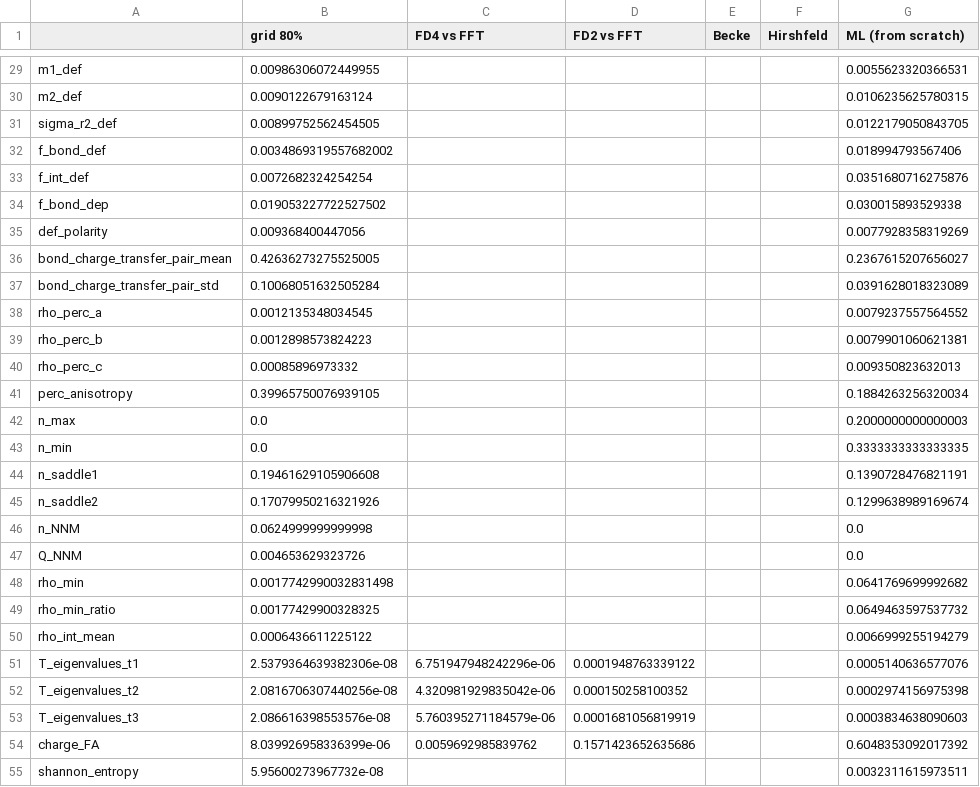
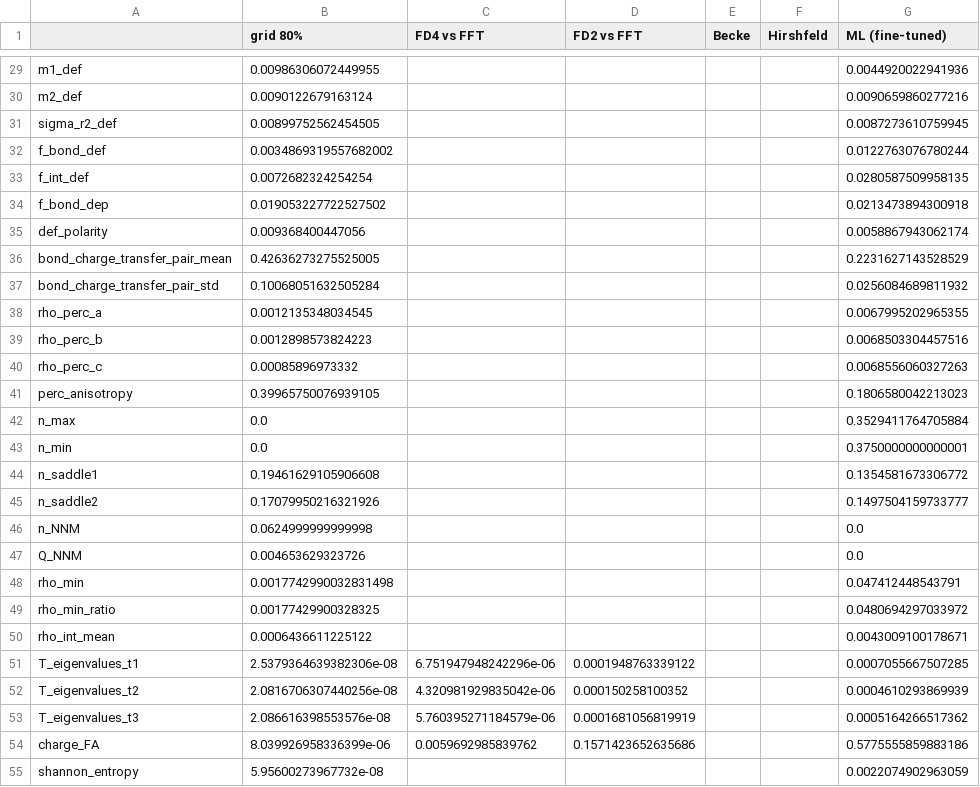
Before and after one commit to CMSLabIITK/pydemi, a CSV file: paper/analysis/out/stability_map.csv, drawn as a sheet; only a part is shown, gaps mark what is left out; the diff covers the shown part only; the diff names each change by its address in the sheet, - before the commit and + after, or states it on an @@ line.

```diff
--- a/paper/analysis/out/stability_map.csv
+++ b/paper/analysis/out/stability_map.csv
-G1: ML (from scratch)
+G1: ML (fine-tuned)
-G29 (ML (fine-tuned)): 0.0055623320366531
+G29 (ML (fine-tuned)): 0.0044920022941936
-G30 (ML (fine-tuned)): 0.0106235625780315
+G30 (ML (fine-tuned)): 0.0090659860277216
-G31 (ML (fine-tuned)): 0.0122179050843705
+G31 (ML (fine-tuned)): 0.0087273610759945
-G32 (ML (fine-tuned)): 0.018994793567406
+G32 (ML (fine-tuned)): 0.0122763076780244
-G33 (ML (fine-tuned)): 0.0351680716275876
+G33 (ML (fine-tuned)): 0.0280587509958135
-G34 (ML (fine-tuned)): 0.030015893529338
+G34 (ML (fine-tuned)): 0.0213473894300918
-G35 (ML (fine-tuned)): 0.0077928358319269
+G35 (ML (fine-tuned)): 0.0058867943062174
-G36 (ML (fine-tuned)): 0.2367615207656027
+G36 (ML (fine-tuned)): 0.2231627143528529
-G37 (ML (fine-tuned)): 0.0391628018323089
+G37 (ML (fine-tuned)): 0.0256084689811932
-G38 (ML (fine-tuned)): 0.0079237557564552
+G38 (ML (fine-tuned)): 0.0067995202965355
-G39 (ML (fine-tuned)): 0.0079901060621381
+G39 (ML (fine-tuned)): 0.0068503304457516
-G40 (ML (fine-tuned)): 0.009350823632013
+G40 (ML (fine-tuned)): 0.0068556060327263
-G41 (ML (fine-tuned)): 0.1884263256320034
+G41 (ML (fine-tuned)): 0.1806580042213023
-G42 (ML (fine-tuned)): 0.2000000000000003
+G42 (ML (fine-tuned)): 0.3529411764705884
-G43 (ML (fine-tuned)): 0.3333333333333335
+G43 (ML (fine-tuned)): 0.3750000000000001
-G44 (ML (fine-tuned)): 0.1390728476821191
+G44 (ML (fine-tuned)): 0.1354581673306772
-G45 (ML (fine-tuned)): 0.1299638989169674
+G45 (ML (fine-tuned)): 0.1497504159733777
-G48 (ML (fine-tuned)): 0.0641769699992682
+G48 (ML (fine-tuned)): 0.047412448543791
-G49 (ML (fine-tuned)): 0.0649463597537732
+G49 (ML (fine-tuned)): 0.0480694297033972
-G50 (ML (fine-tuned)): 0.0066999255194279
+G50 (ML (fine-tuned)): 0.0043009100178671
-G51 (ML (fine-tuned)): 0.0005140636577076
+G51 (ML (fine-tuned)): 0.0007055667507285
-G52 (ML (fine-tuned)): 0.0002974156975398
+G52 (ML (fine-tuned)): 0.0004610293869939
-G53 (ML (fine-tuned)): 0.0003834638090603
+G53 (ML (fine-tuned)): 0.0005164266517362
-G54 (ML (fine-tuned)): 0.6048353092017392
+G54 (ML (fine-tuned)): 0.5775555859883186
-G55 (ML (fine-tuned)): 0.0032311615973511
+G55 (ML (fine-tuned)): 0.0022074902963059
```
Also changed, not shown: 47 edited cells elsewhere in this file, docs/anisotropy_descriptors/data/robustness.csv, 53 other files.
